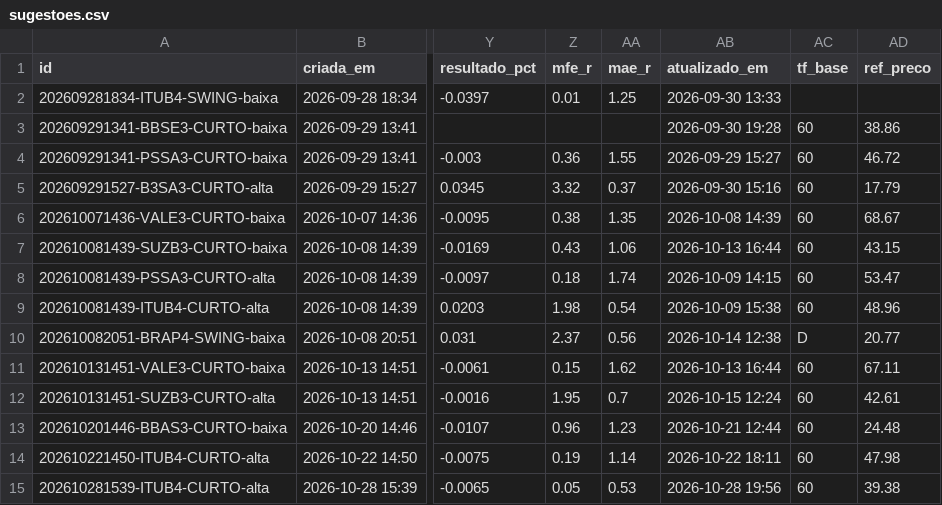
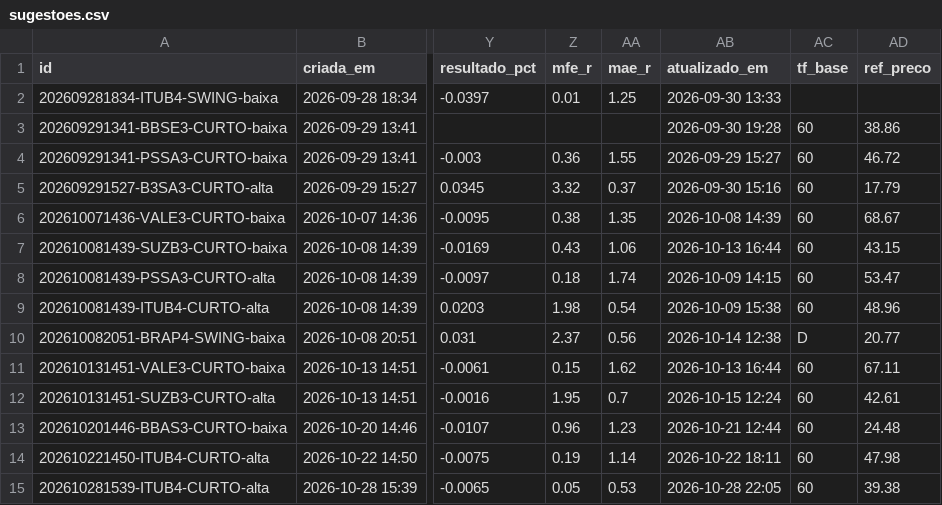
Before and after one commit to DCS1986/PAINEL-ARBITRAGEM, a CSV file: radar_tecnico/radar/sugestoes.csv, drawn as a sheet; only a part is shown, gaps mark what is left out; the diff names each change by its address in the sheet, - before the commit and + after, or states it on an @@ line.

```diff
--- a/radar_tecnico/radar/sugestoes.csv
+++ b/radar_tecnico/radar/sugestoes.csv
-AB15 (atualizado_em): 2026-10-28 19:56
+AB15 (atualizado_em): 2026-10-28 22:05
```
Also changed, not shown: radar_tecnico/radar/leituras.csv.
